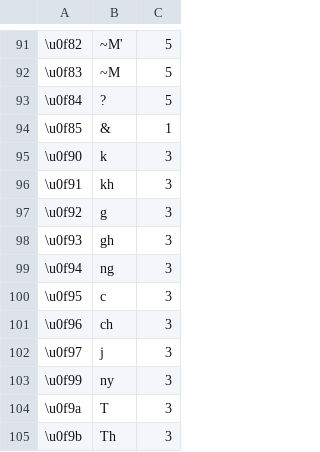
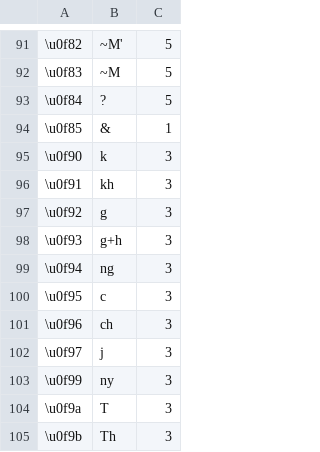
Before and after one commit to ariyatan/Tibetan, a CSV file: Tibetan_Wylie_no_vowel.csv, drawn as a sheet; only a part is shown, gaps mark what is left out.

Commit message:
Refactoring: optimization in speed and quality, full correct hadling of sanscrit (Wylie > Tibetan)

```diff
--- a/Tibetan_Wylie_no_vowel.csv
+++ b/Tibetan_Wylie_no_vowel.csv
@@ -97,3 +97,3 @@
 \u0f92,g,3
-\u0f93,gh,3
+\u0f93,g+h,3
 \u0f94,ng,3
```
Also changed, not shown: 1 other file.
